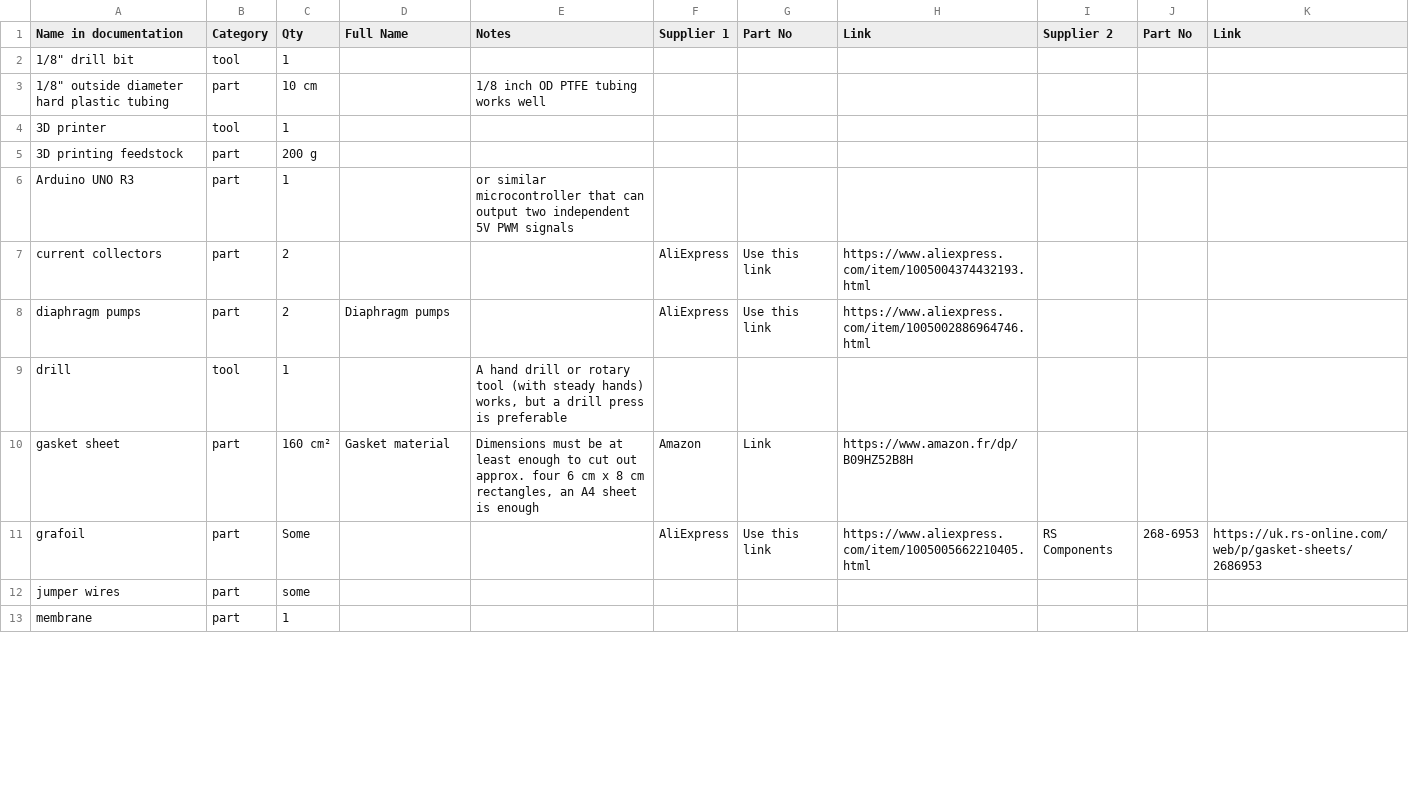
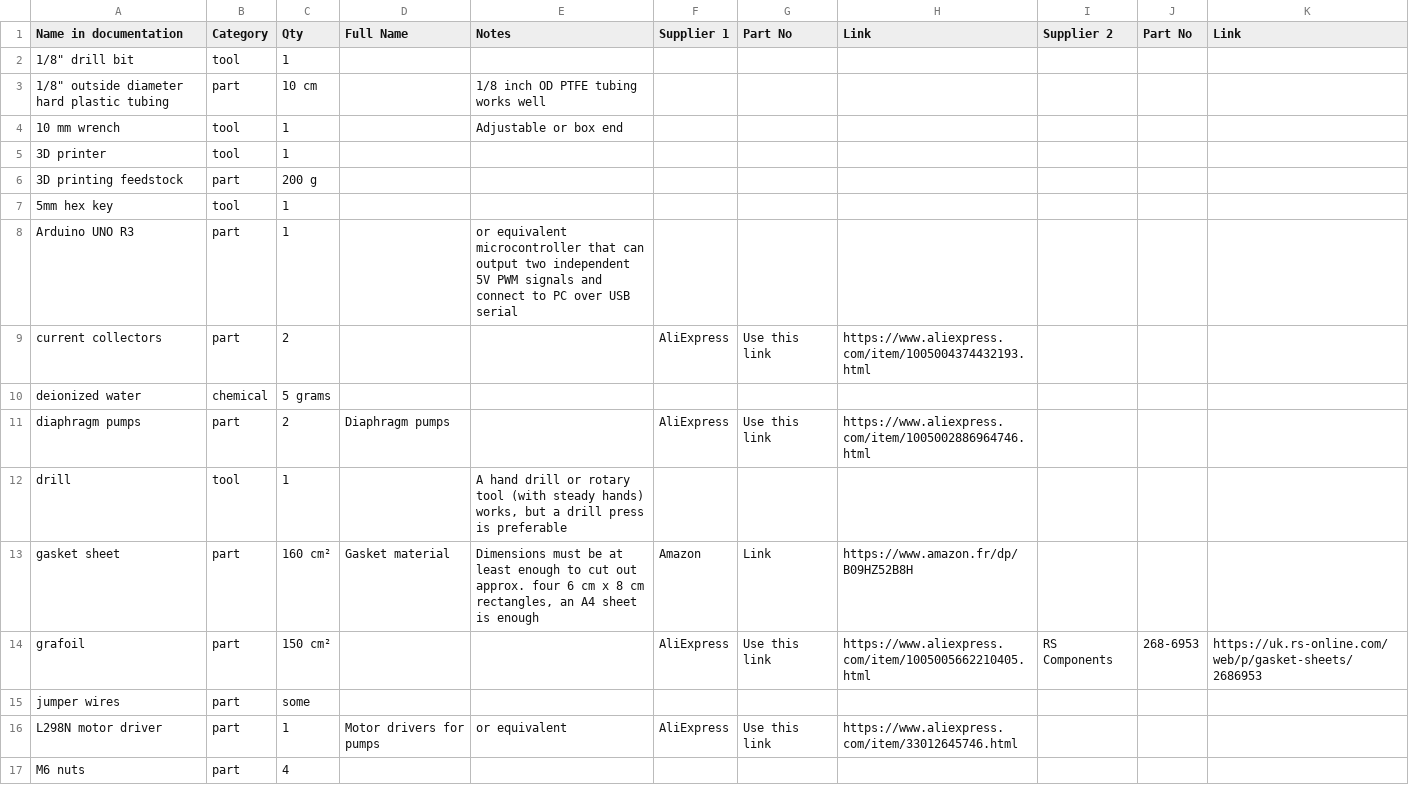
Before and after one commit to kirkpsmith/rfb-dev-kit, a CSV file: index_BOM.csv, drawn as a sheet; only a part is shown; the shorter side is filled out with more unchanged rows; the diff covers the shown part only.

```diff
--- a/index_BOM.csv
+++ b/index_BOM.csv
@@ -3,6 +3,9 @@ Name in documentation	Category	Qty	Full Name	Notes	Supplier 1	Part No	Link	Suppl
 1/8" outside diameter hard plastic tubing	part	10 cm		1/8 inch OD PTFE tubing works well						
+10 mm wrench	tool	1		Adjustable or box end						
 3D printer	tool	1								
 3D printing feedstock	part	200 g								
-Arduino UNO R3	part	1		or similar microcontroller that can output two independent 5V PWM signals						
+5mm hex key	tool	1								
+Arduino UNO R3	part	1		or equivalent microcontroller that can output two independent 5V PWM signals and connect to PC over USB serial						
 current collectors	part	2			AliExpress	Use this link	https://www.aliexpress.com/item/1005004374432193.html			
+deionized water	chemical	5 grams								
 diaphragm pumps	part	2	Diaphragm pumps		AliExpress	Use this link	https://www.aliexpress.com/item/1005002886964746.html			
@@ -10,3 +13,5 @@ drill	tool	1		A hand drill or rotary tool (with steady hands) works, but a drill
 gasket sheet	part	160 cm²	Gasket material	Dimensions must be at least enough to cut out approx. four 6 cm x 8 cm rectangles, an A4 sheet is enough	Amazon	Link	https://www.amazon.fr/dp/B09HZ52B8H			
-grafoil	part	Some			AliExpress	Use this link	https://www.aliexpress.com/item/1005005662210405.html	RS Components	268-6953	https://uk.rs-online.com/web/p/gasket-sheets/2686953
+grafoil	part	150 cm²			AliExpress	Use this link	https://www.aliexpress.com/item/1005005662210405.html	RS Components	268-6953	https://uk.rs-online.com/web/p/gasket-sheets/2686953
 jumper wires	part	some								
+L298N motor driver	part	1	Motor drivers for pumps	or equivalent	AliExpress	Use this link	https://www.aliexpress.com/item/33012645746.html			
+M6 nuts	part	4								
```
Also changed, not shown: 10 added rows and 1 removed row elsewhere in this file, 8 other files.
